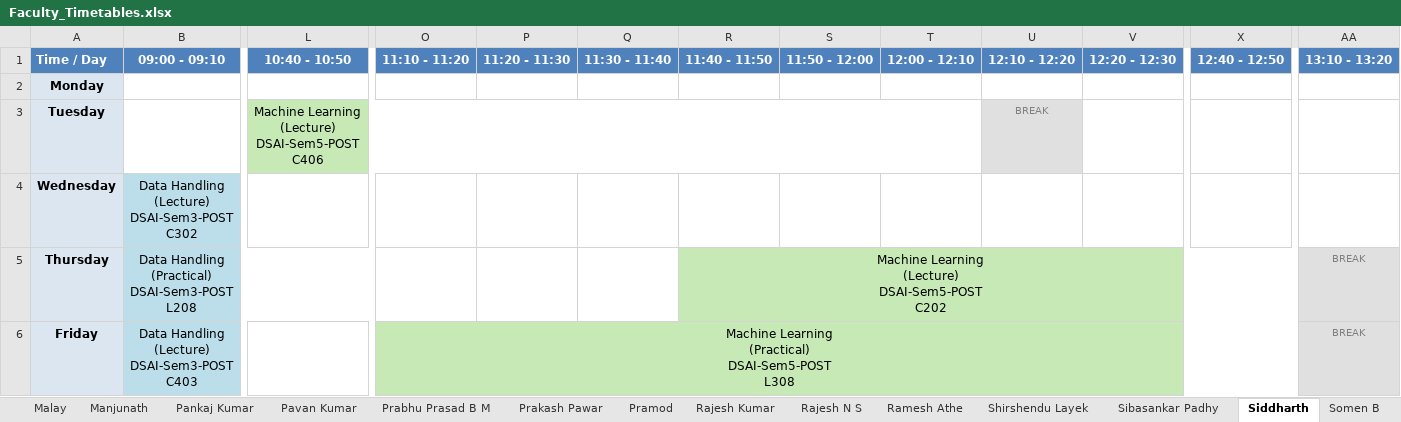
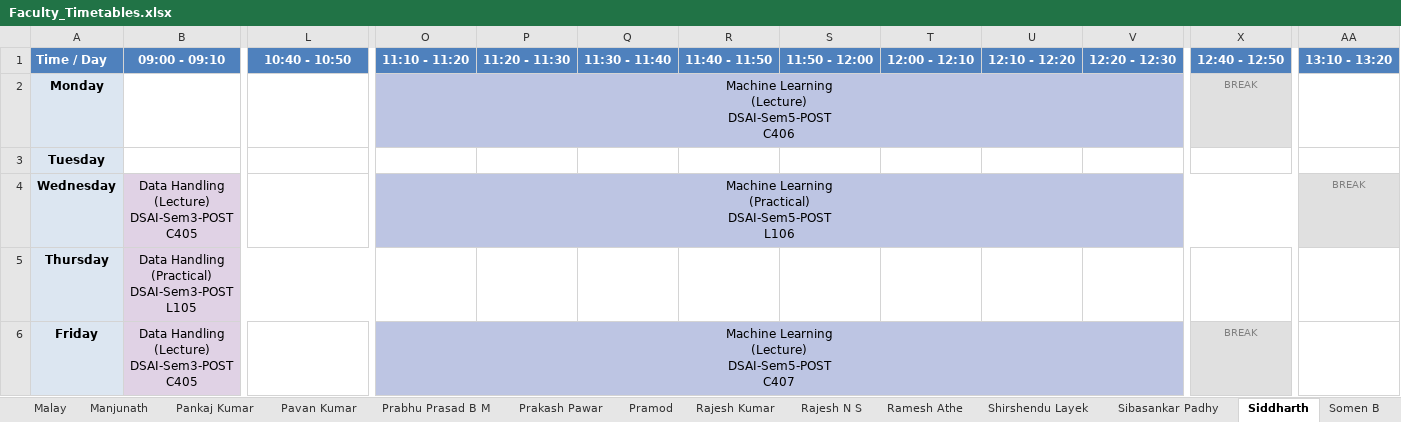
Before and after one commit to shriyanssahoo/Byte_Me, an Excel workbook: output/Faculty_Timetables.xlsx, sheet Siddharth, drawn as a sheet; only a part is shown, gaps mark what is left out; values as stored, in another font and other column widths than the file's, no borders; ↵ is a line break in a cell; the diff names each change by its address in the sheet, - before the commit and + after, or states it on an @@ line.

```diff
--- a/output/Faculty_Timetables.xlsx (sheet Siddharth)
+++ b/output/Faculty_Timetables.xlsx (sheet Siddharth)
-O2: (empty)
+O2: Machine Learning ↵ (Lecture) ↵ DSAI-Sem5-POST ↵ C406
-O2 fill: none
+O2 fill: #BDC5E3
+O2:W2 merged
-X2: (empty)
+X2: BREAK
-X2 fill: none
+X2 fill: #E0E0E0
-L3: Machine Learning ↵ (Lecture) ↵ DSAI-Sem5-POST ↵ C406
+L3: (empty)
-L3 fill: #C6E9B6
+L3 fill: none
-L3:T3 merged
-U3: BREAK
+U3: (empty)
-U3 fill: #E0E0E0
+U3 fill: none
-B4: Data Handling ↵ (Lecture) ↵ DSAI-Sem3-POST ↵ C302
+B4: Data Handling ↵ (Lecture) ↵ DSAI-Sem3-POST ↵ C405
-B4:B6 fill: #BBDEEA
+B4:B6 fill: #E0D2E5
-O4: (empty)
+O4: Machine Learning ↵ (Practical) ↵ DSAI-Sem5-POST ↵ L106
-O4 fill: none
+O4 fill: #BDC5E3
+O4:Z4 merged
-AA4: (empty)
+AA4: BREAK
-AA4 fill: none
+AA4 fill: #E0E0E0
-B5: Data Handling ↵ (Practical) ↵ DSAI-Sem3-POST ↵ L208
+B5: Data Handling ↵ (Practical) ↵ DSAI-Sem3-POST ↵ L105
-R5: Machine Learning ↵ (Lecture) ↵ DSAI-Sem5-POST ↵ C202
+R5: (empty)
-R5 fill: #C6E9B6
+R5 fill: none
-R5:Z5 merged
-AA5:AA6: BREAK
+AA5:AA6: (empty)
-AA5:AA6 fill: #E0E0E0
+AA5:AA6 fill: none
-B6: Data Handling ↵ (Lecture) ↵ DSAI-Sem3-POST ↵ C403
+B6: Data Handling ↵ (Lecture) ↵ DSAI-Sem3-POST ↵ C405
-O6: Machine Learning ↵ (Practical) ↵ DSAI-Sem5-POST ↵ L308
+O6: Machine Learning ↵ (Lecture) ↵ DSAI-Sem5-POST ↵ C407
-O6 fill: #C6E9B6
+O6 fill: #BDC5E3
-O6:Z6 merged
+O6:W6 merged
-X6: (empty)
+X6: BREAK
-X6 fill: none
+X6 fill: #E0E0E0
```
Also changed, not shown: sheet Animesh Roy, sheet Girish Revadigar, sheet Animesh Chaturvedi, sheet Anand B, sheet Sunil P V, sheet Sunil C K, 22 more sheets, other sheet tabs, output/Department_Timetables.xlsx, 20 other files.
